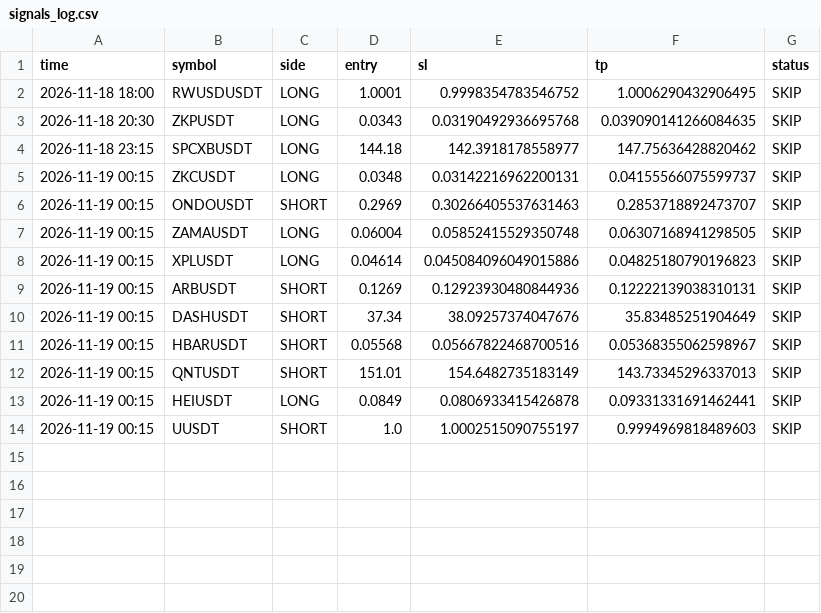
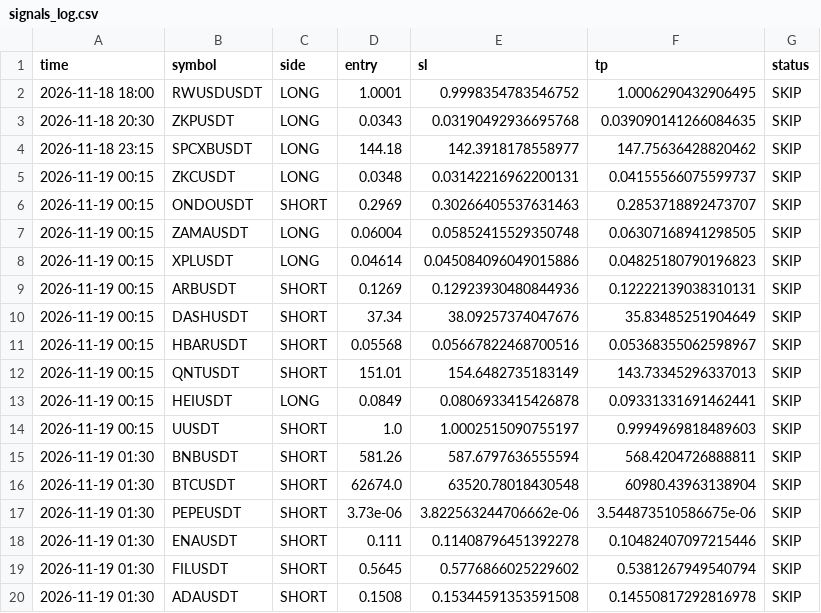
Before and after one commit to sathishbks-crypto/crypto-signals, a CSV file: signals_log.csv, drawn as a sheet; the diff names each change by its address in the sheet, - before the commit and + after, or states it on an @@ line.

Commit message:
log

```diff
--- a/signals_log.csv
+++ b/signals_log.csv
+row 15: 2026-11-19 01:30 | BNBUSDT | SHORT | 581.26 | 587.6797636555594 | 568.4204726888811 | SKIP
+row 16: 2026-11-19 01:30 | BTCUSDT | SHORT | 62674.0 | 63520.78018430548 | 60980.43963138904 | SKIP
+row 17: 2026-11-19 01:30 | PEPEUSDT | SHORT | 3.73e-06 | 3.822563244706662e-06 | 3.544873510586675e-06 | SKIP
+row 18: 2026-11-19 01:30 | ENAUSDT | SHORT | 0.111 | 0.11408796451392278 | 0.10482407097215446 | SKIP
+row 19: 2026-11-19 01:30 | FILUSDT | SHORT | 0.5645 | 0.5776866025229602 | 0.5381267949540794 | SKIP
+row 20: 2026-11-19 01:30 | ADAUSDT | SHORT | 0.1508 | 0.15344591353591508 | 0.14550817292816978 | SKIP
```
